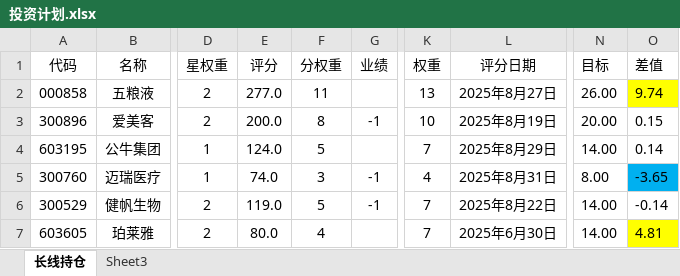
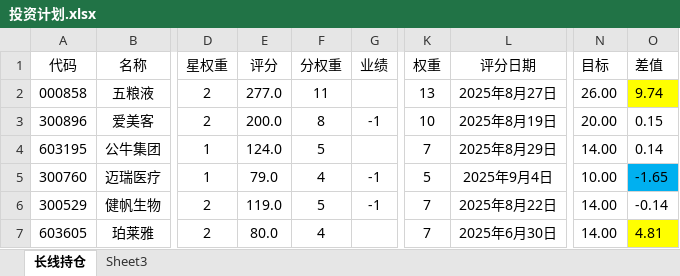
Before and after one commit to 873459621/FFMPEG, an Excel workbook: 投资计划.xlsx, sheet 长线持仓, drawn as a sheet; only a part is shown, gaps mark what is left out; values as stored, in another font and other column widths than the file's, no borders; the diff names each change by its address in the sheet, - before the commit and + after, or states it on an @@ line.

```diff
--- a/投资计划.xlsx (sheet 长线持仓)
+++ b/投资计划.xlsx (sheet 长线持仓)
-E5 (评分): 74.0
+E5 (评分): 79.0
-F5 (分权重): 3
+F5 (分权重): 4
-K5 (权重): 4
+K5 (权重): 5
-L5 (评分日期): 2025年8月31日
+L5 (评分日期): 2025年9月4日
-N5 (目标): 8.00
+N5 (目标): 10.00
-O5 (差值): -3.65
+O5 (差值): -1.65
```
Also changed, not shown: 1 other file.
